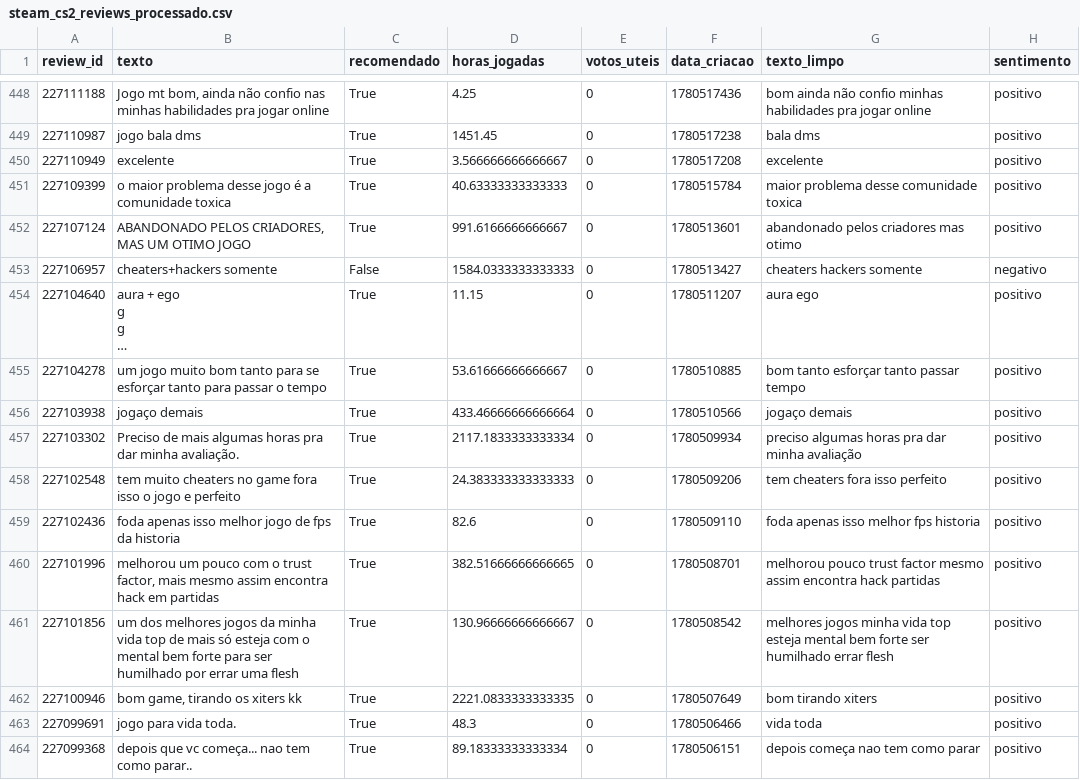
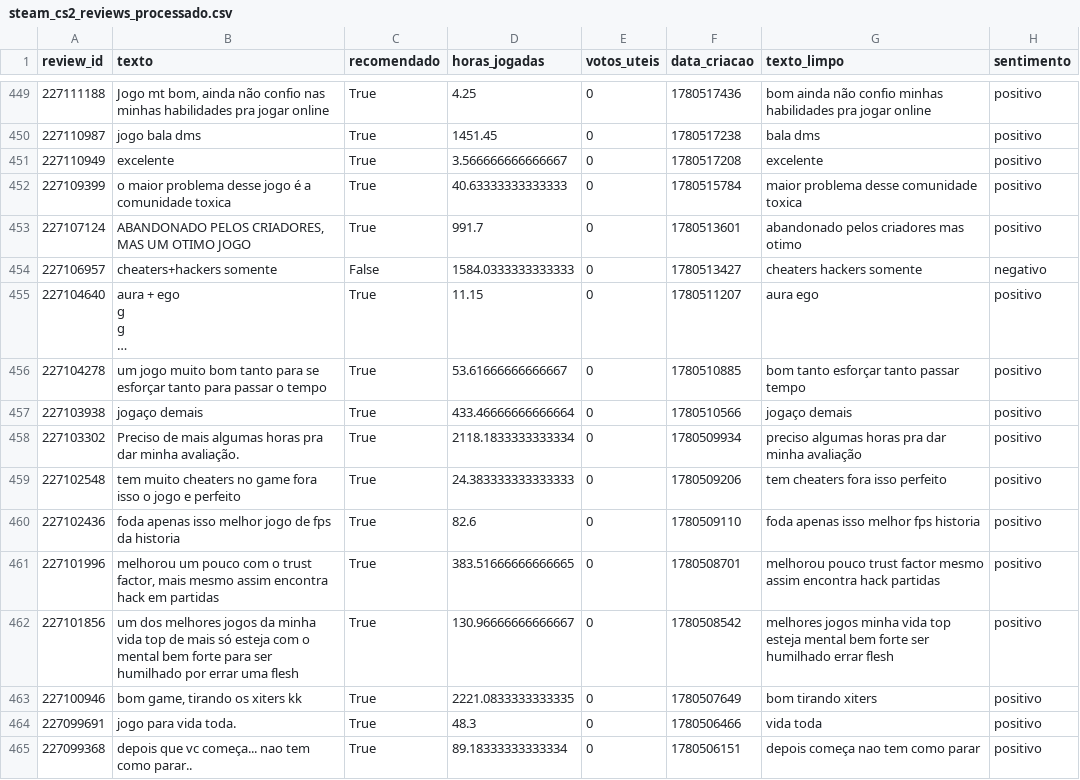
Before and after one commit to SamuelFelipeMendes/CS_reviews_Analysis, a CSV file: data/processado/steam_cs2_reviews_processado.csv, drawn as a sheet; only a part is shown, gaps mark what is left out; long unchanged cells end in …; addresses are those after the commit; the diff covers the shown part only; the diff names each change by its address in the sheet, - before the commit and + after, or states it on an @@ line.

```diff
--- a/data/processado/steam_cs2_reviews_processado.csv
+++ b/data/processado/steam_cs2_reviews_processado.csv
-D453 (horas_jogadas): 991.6166666666667
+D453 (horas_jogadas): 991.7
-D458 (horas_jogadas): 2117.1833333333334
+D458 (horas_jogadas): 2118.1833333333334
-D461 (horas_jogadas): 382.51666666666665
+D461 (horas_jogadas): 383.51666666666665
```
Also changed, not shown: 1 added row, 3 removed rows and 51 edited cells elsewhere in this file, data/raw/steam_cs2_reviews.csv, 4 other files.
